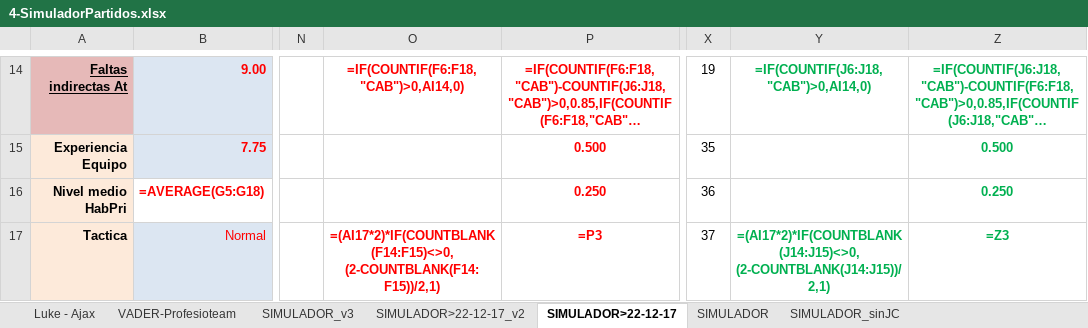
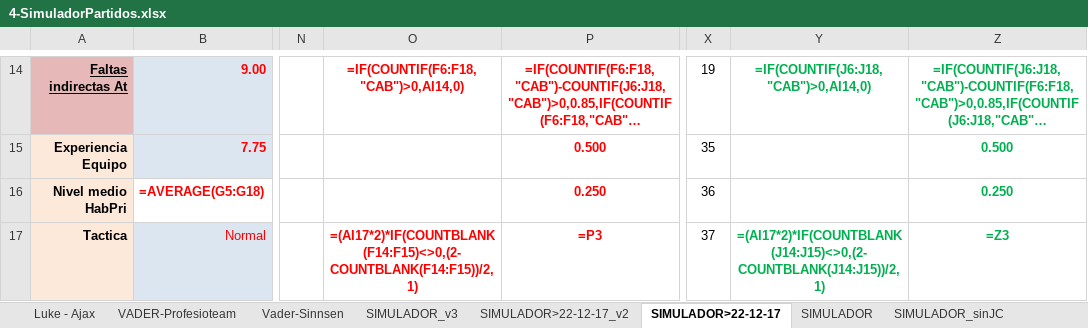
Before and after one commit to uny11/HI, an Excel workbook: projects/current/hattrick/4-SimuladorPartidos.xlsx, sheet SIMULADOR>22-12-17, drawn as a sheet; only a part is shown, gaps mark what is left out; long unchanged cells end in …; values as stored, in another font and other column widths than the file's, no borders; formulas are shown in place of their values; charts and pictures and conditional formats not drawn; the diff covers the shown part only; the diff names each change by its address in the sheet, - before the commit and + after, or states it on an @@ line.

```diff
--- a/projects/current/hattrick/4-SimuladorPartidos.xlsx (sheet SIMULADOR>22-12-17)
+++ b/projects/current/hattrick/4-SimuladorPartidos.xlsx (sheet SIMULADOR>22-12-17)
+sheet tab: Vader-Sinnsen
-O17: =(AI17*2)*IF(COUNTBLANK(F14:F15)<>0, (2-COUNTBLANK(F14:F15))/2,1)
+O17: =(AI17*2)*IF(COUNTBLANK(F14:F15)<>0,(2-COUNTBLANK(F14:F15))/2,1)
-Y17: =(AI17*2)*IF(COUNTBLANK(J14:J15)<>0, (2-COUNTBLANK(J14:J15))/2,1)
+Y17: =(AI17*2)*IF(COUNTBLANK(J14:J15)<>0,(2-COUNTBLANK(J14:J15))/2,1)
```
Also changed, not shown: 8 edited cells elsewhere in this sheet, sheet SIMULADOR_sinJC, sheet SIMULADOR, sheet SIMULADOR>22-12-17_v2, sheet Luke - Ajax, sheet SIMULADOR_v3, sheet VADER-Profesioteam, charts or pictures, 3 other files.
